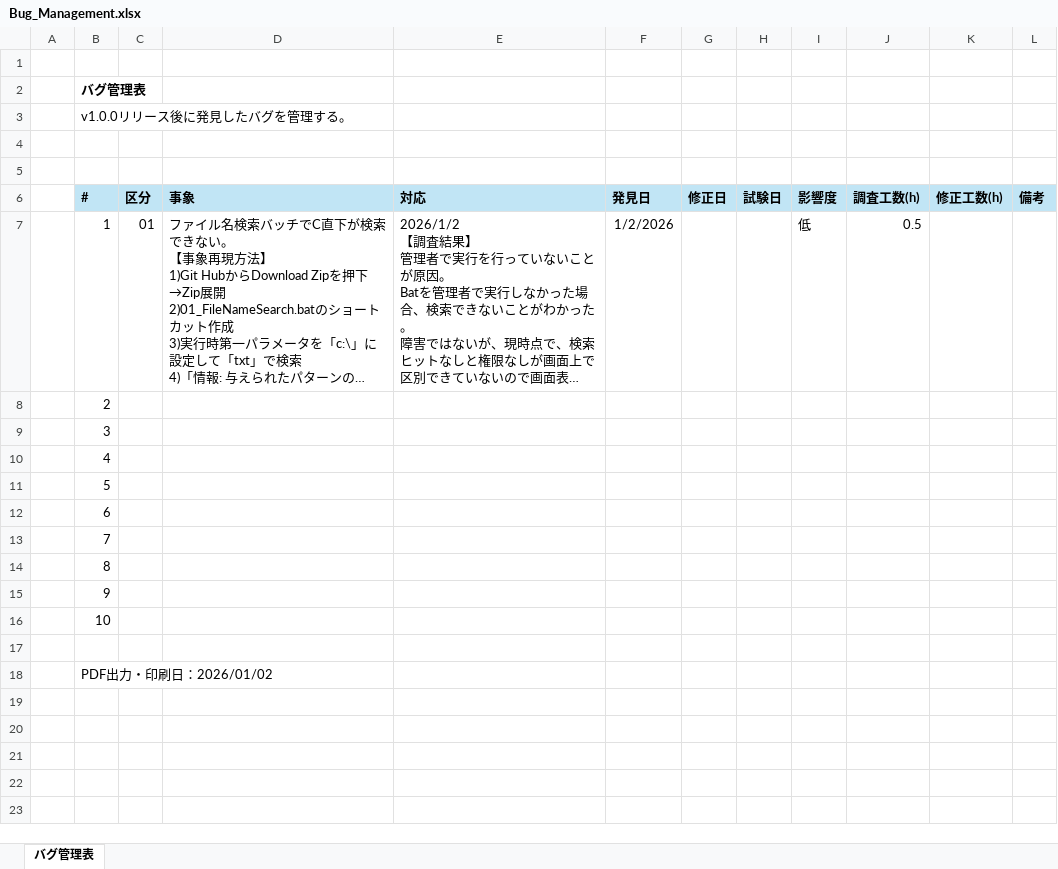
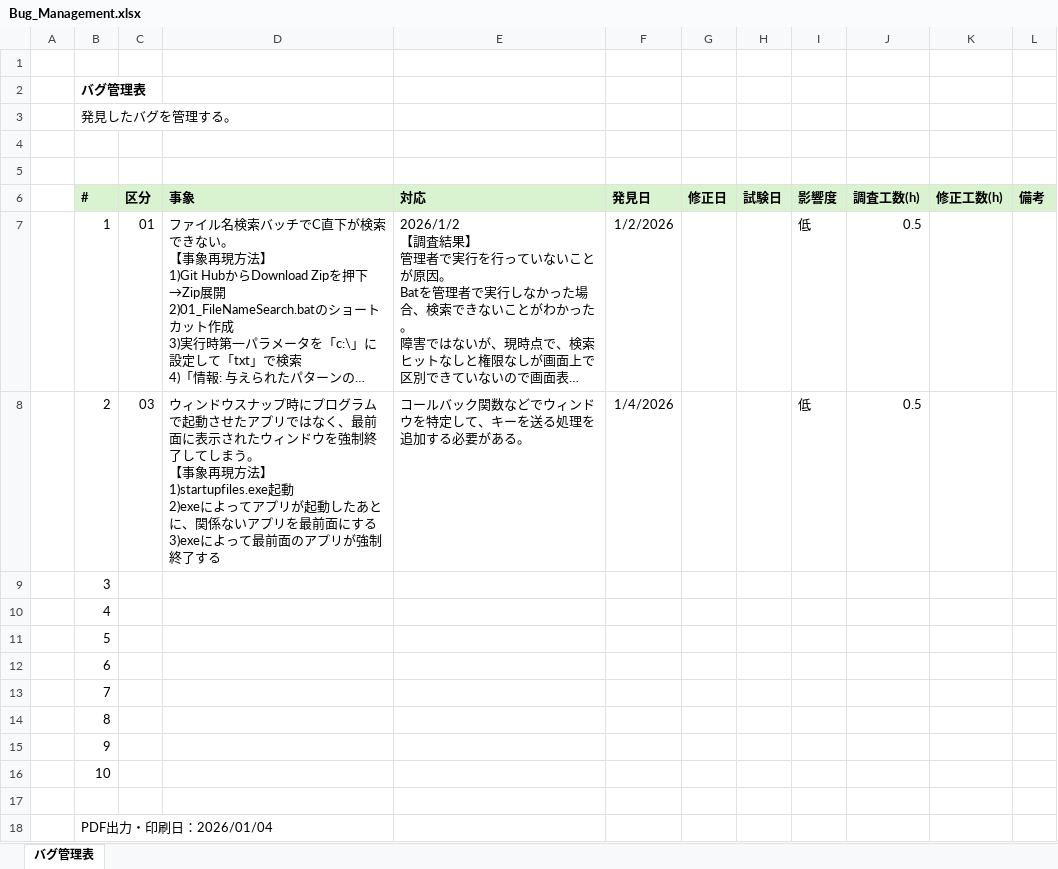
Before and after one commit to Test-Information/portfolio, an Excel workbook: 99_Others/Bug_Management.xlsx, sheet バグ管理表, drawn as a sheet; long unchanged cells end in …; values as stored, in another font and other column widths than the file's, no borders; ↵ is a line break in a cell; the diff names each change by its address in the sheet, - before the commit and + after, or states it on an @@ line.

```diff
--- a/99_Others/Bug_Management.xlsx (sheet バグ管理表)
+++ b/99_Others/Bug_Management.xlsx (sheet バグ管理表)
-B3 (#): v1.0.0リリース後に発見したバグを管理する。
+B3 (#): 発見したバグを管理する。
-B6:L6 fill: #C1E5F5
+B6:L6 fill: #D9F2D0
-C8 (区分): (empty)
+C8 (区分): 03
-D8 (事象): (empty)
+D8 (事象): ウィンドウスナップ時にプログラムで起動させたアプリではなく、最前面に表示されたウィンドウを強制終了してしまう。 ↵ 【事象再現方法】 ↵ 1)startupfiles.exe起動 ↵ 2)exeによってアプリが起動したあとに、関係ないアプリを最前面にする ↵ 3)exeによって最前面のアプリが強制終了する
-E8 (対応): (empty)
+E8 (対応): コールバック関数などでウィンドウを特定して、キーを送る処理を追加する必要がある。
-F8 (発見日): (empty)
+F8 (発見日): 1/4/2026
-I8 (影響度): (empty)
+I8 (影響度): 低
-J8 (調査工数(h)): (empty)
+J8 (調査工数(h)): 0.5
-B18 (#): PDF出力・印刷日：2026/01/02
+B18 (#): PDF出力・印刷日：2026/01/04
```
Also changed, not shown: 6 other files.
